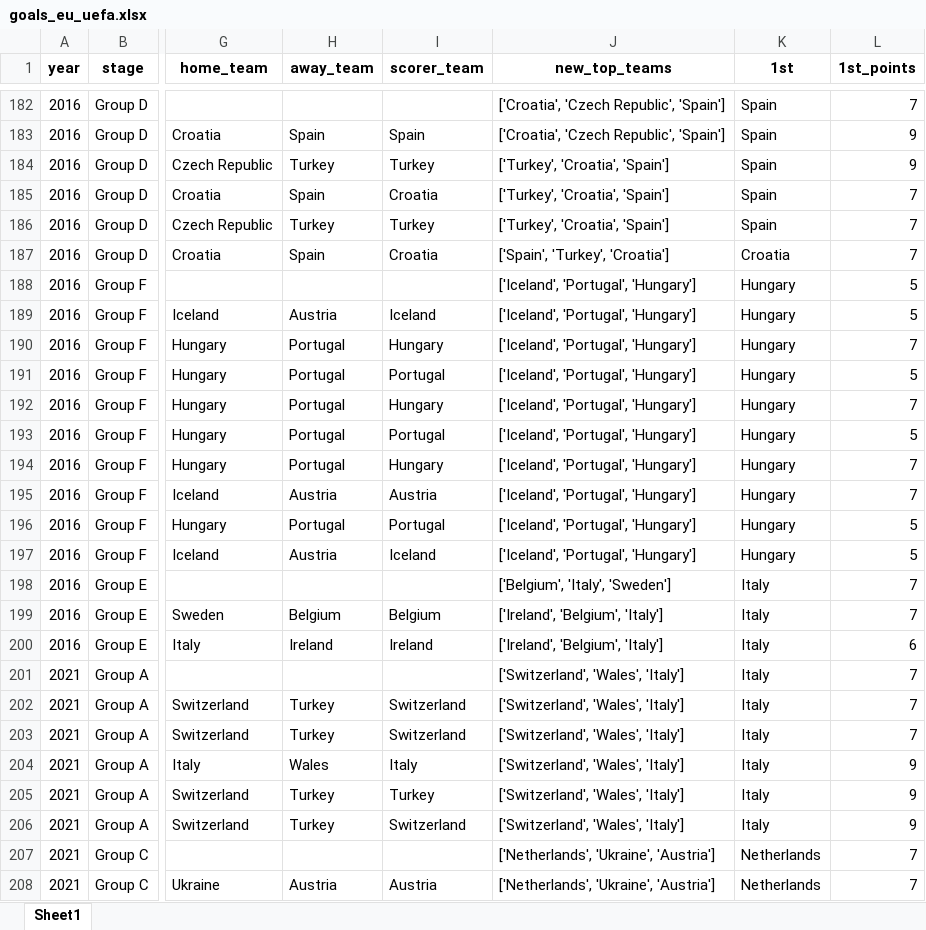
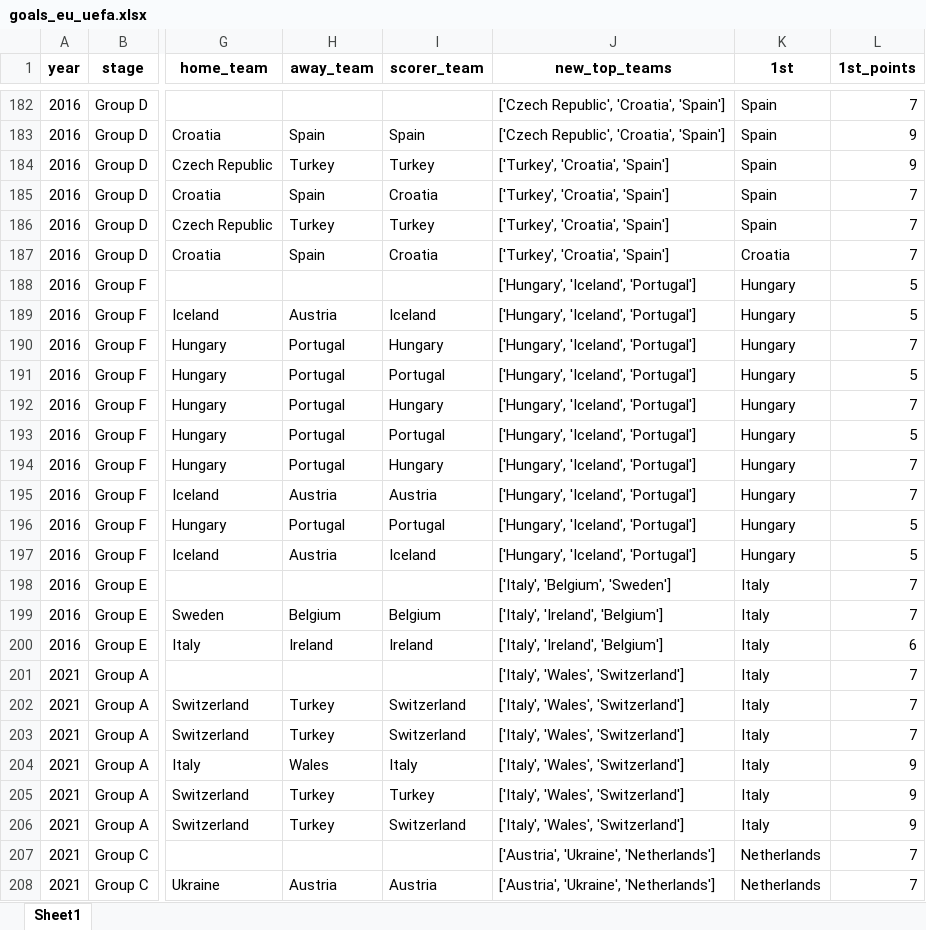
Before and after one commit to AEGDDI/tiebreak_wc, an Excel workbook: data/out/wiki/men/uefa/eu/goals_eu_uefa.xlsx, sheet Sheet1, drawn as a sheet; only a part is shown, gaps mark what is left out; values as stored, in another font and other column widths than the file's, no borders; the diff covers the shown part only; the diff names each change by its address in the sheet, - before the commit and + after, or states it on an @@ line.

```diff
--- a/data/out/wiki/men/uefa/eu/goals_eu_uefa.xlsx (sheet Sheet1)
+++ b/data/out/wiki/men/uefa/eu/goals_eu_uefa.xlsx (sheet Sheet1)
-J182:J183 (new_top_teams): ['Croatia', 'Czech Republic', 'Spain']
+J182:J183 (new_top_teams): ['Czech Republic', 'Croatia', 'Spain']
-J187 (new_top_teams): ['Spain', 'Turkey', 'Croatia']
+J187 (new_top_teams): ['Turkey', 'Croatia', 'Spain']
-J188:J197 (new_top_teams): ['Iceland', 'Portugal', 'Hungary']
+J188:J197 (new_top_teams): ['Hungary', 'Iceland', 'Portugal']
-J198 (new_top_teams): ['Belgium', 'Italy', 'Sweden']
+J198 (new_top_teams): ['Italy', 'Belgium', 'Sweden']
-J199:J200 (new_top_teams): ['Ireland', 'Belgium', 'Italy']
+J199:J200 (new_top_teams): ['Italy', 'Ireland', 'Belgium']
-J201:J206 (new_top_teams): ['Switzerland', 'Wales', 'Italy']
+J201:J206 (new_top_teams): ['Italy', 'Wales', 'Switzerland']
-J207:J208 (new_top_teams): ['Netherlands', 'Ukraine', 'Austria']
+J207:J208 (new_top_teams): ['Austria', 'Ukraine', 'Netherlands']
```
Also changed, not shown: 170 edited cells elsewhere in this sheet, data/out/wiki/men/uefa/eu/mbm_eu_uefa.xlsx, data/out/wiki/men/uefa/wc/before_last_wc_uefa.xlsx, 10 other files.
